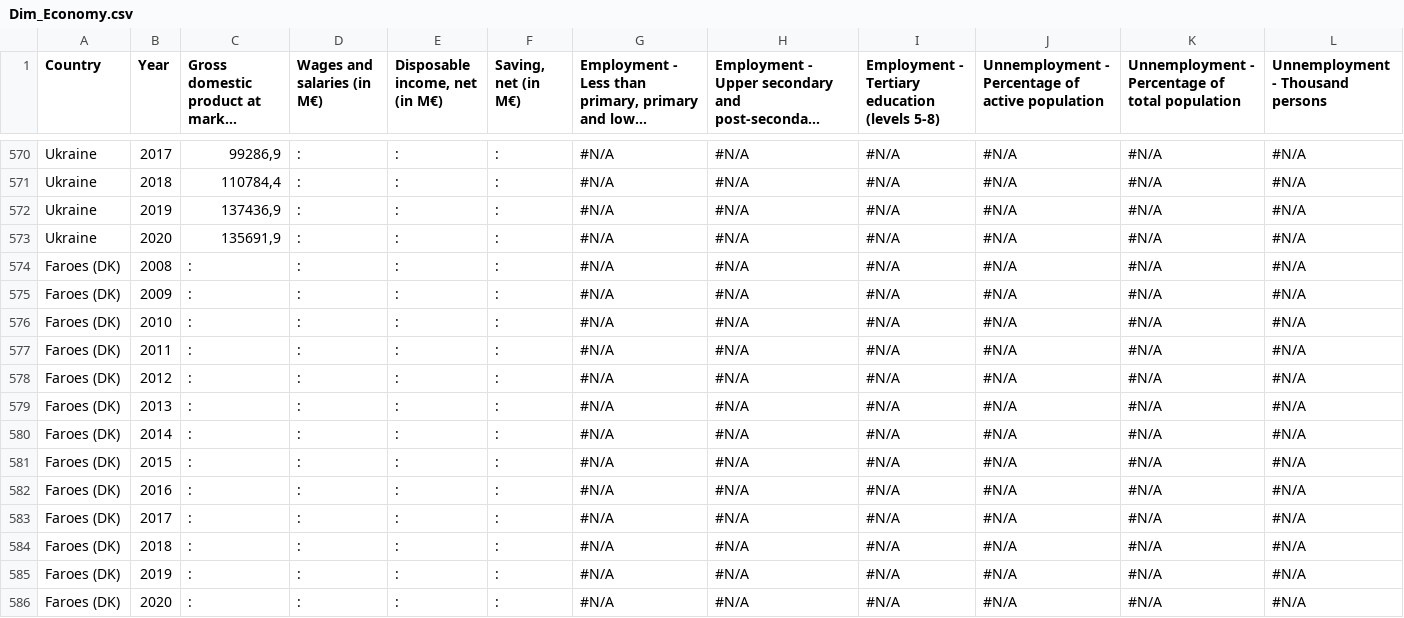
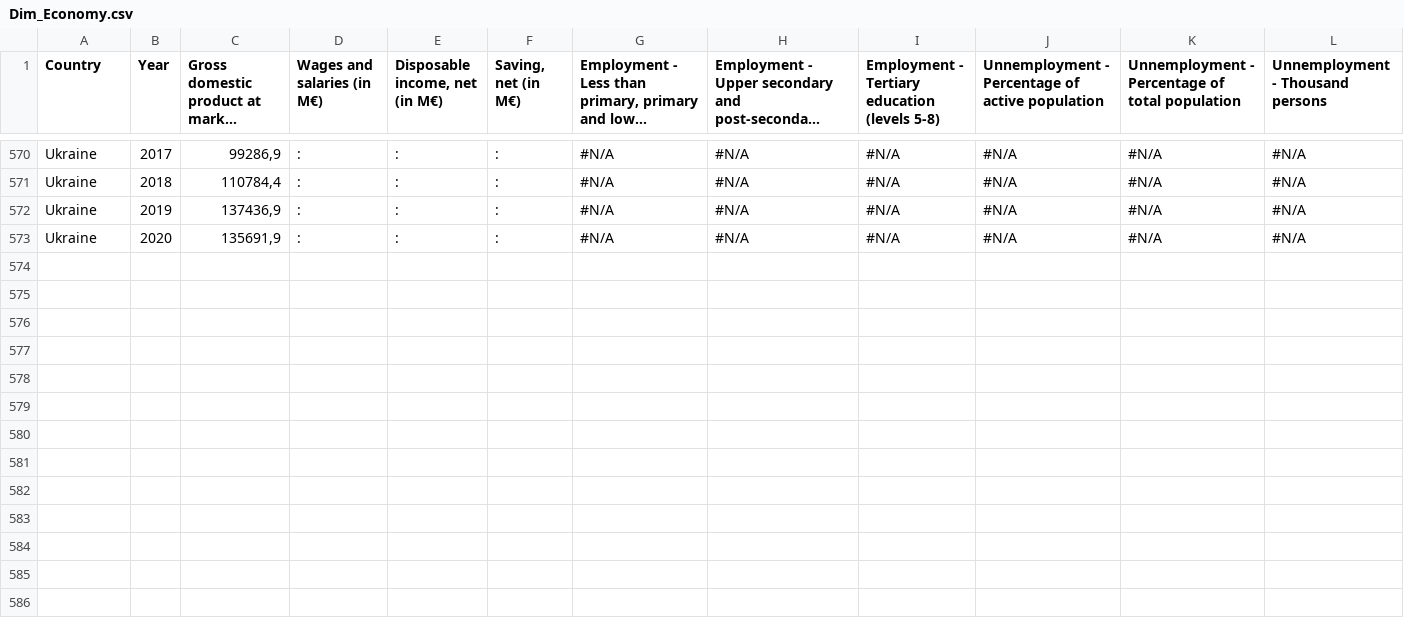
Before and after one commit to rguerreiro87/dsp, a CSV file: Dim_Economy.csv, drawn as a sheet; only a part is shown, gaps mark what is left out; long unchanged cells end in ….

```diff
--- a/Dim_Economy.csv
+++ b/Dim_Economy.csv
@@ -573,14 +573 @@ Ukraine;2019;137436,9;:;:;:;#N/A;#N/A;#N/A;#N/A;#N/A;#N/A
 Ukraine;2020;135691,9;:;:;:;#N/A;#N/A;#N/A;#N/A;#N/A;#N/A
-Faroes (DK);2008;:;:;:;:;#N/A;#N/A;#N/A;#N/A;#N/A;#N/A
-Faroes (DK);2009;:;:;:;:;#N/A;#N/A;#N/A;#N/A;#N/A;#N/A
-Faroes (DK);2010;:;:;:;:;#N/A;#N/A;#N/A;#N/A;#N/A;#N/A
-Faroes (DK);2011;:;:;:;:;#N/A;#N/A;#N/A;#N/A;#N/A;#N/A
-Faroes (DK);2012;:;:;:;:;#N/A;#N/A;#N/A;#N/A;#N/A;#N/A
-Faroes (DK);2013;:;:;:;:;#N/A;#N/A;#N/A;#N/A;#N/A;#N/A
-Faroes (DK);2014;:;:;:;:;#N/A;#N/A;#N/A;#N/A;#N/A;#N/A
-Faroes (DK);2015;:;:;:;:;#N/A;#N/A;#N/A;#N/A;#N/A;#N/A
-Faroes (DK);2016;:;:;:;:;#N/A;#N/A;#N/A;#N/A;#N/A;#N/A
-Faroes (DK);2017;:;:;:;:;#N/A;#N/A;#N/A;#N/A;#N/A;#N/A
-Faroes (DK);2018;:;:;:;:;#N/A;#N/A;#N/A;#N/A;#N/A;#N/A
-Faroes (DK);2019;:;:;:;:;#N/A;#N/A;#N/A;#N/A;#N/A;#N/A
-Faroes (DK);2020;:;:;:;:;#N/A;#N/A;#N/A;#N/A;#N/A;#N/A
```
Also changed, not shown: Dim_Population.csv.
